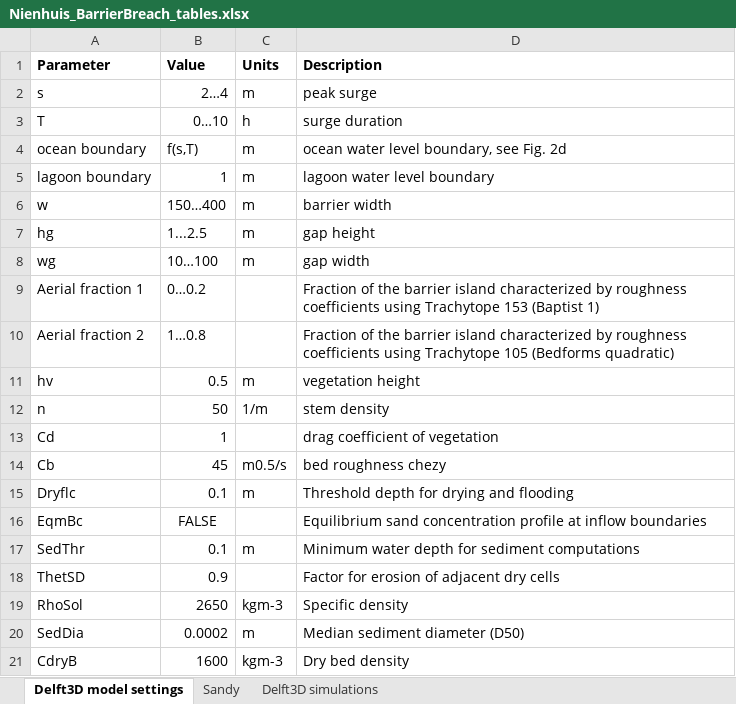
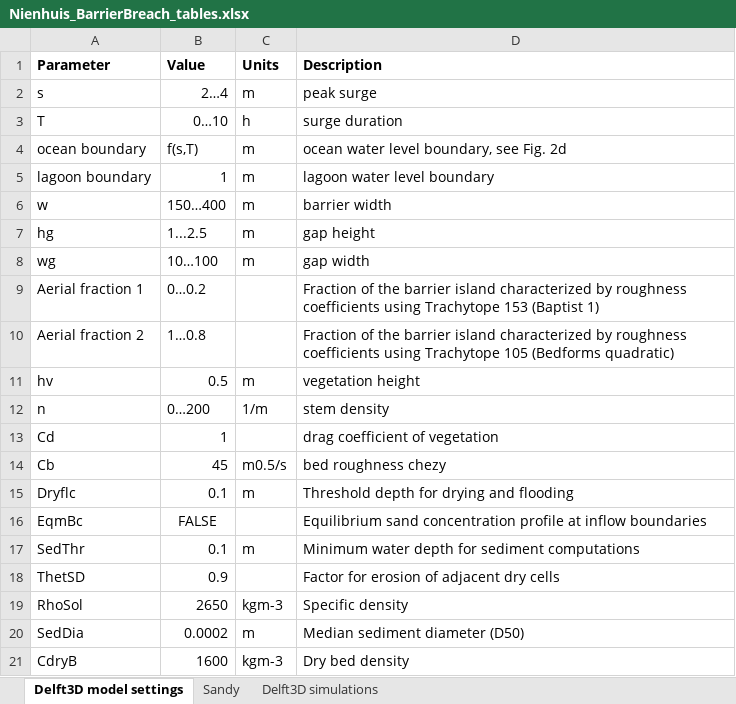
Before and after one commit to jhnienhuis/BarrierBreach, an Excel workbook: Nienhuis_BarrierBreach_tables.xlsx, sheet Delft3D model settings, drawn as a sheet; values as stored, in another font and other column widths than the file's, no borders; the diff names each change by its address in the sheet, - before the commit and + after, or states it on an @@ line.

```diff
--- a/Nienhuis_BarrierBreach_tables.xlsx (sheet Delft3D model settings)
+++ b/Nienhuis_BarrierBreach_tables.xlsx (sheet Delft3D model settings)
-B12 (Value): 50
+B12 (Value): 0…200
```
Also changed, not shown: sheet Delft3D simulations, sheet Sandy, 17 other files.
